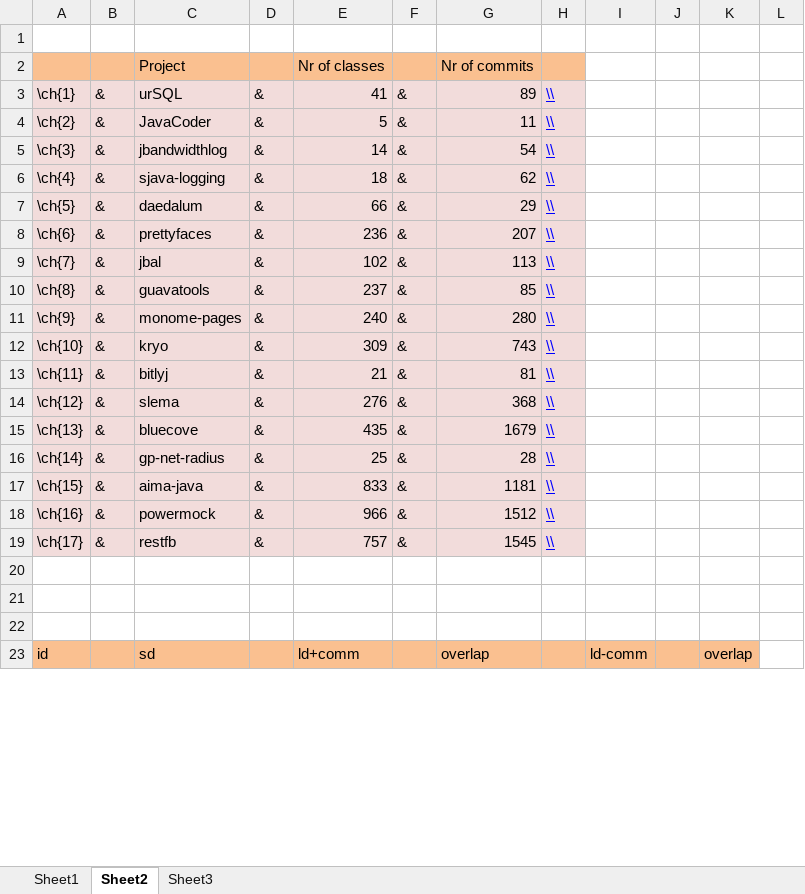
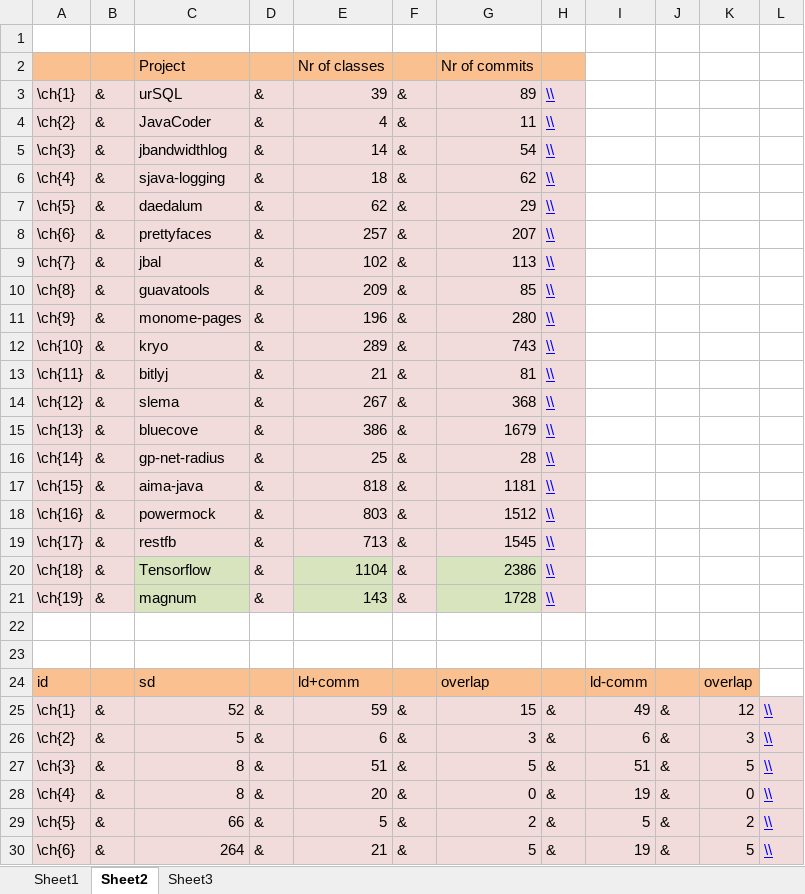
Before and after one commit to AdelinaStana/DissertationProject, an Excel workbook: results1.xlsx, sheet Sheet2, drawn as a sheet; only a part is shown; the shorter side is filled out with more unchanged rows; values as stored, in another font and other column widths than the file's, no borders; the diff covers the shown part only; the diff names each change by its address in the sheet, - before the commit and + after, or states it on an @@ line.

```diff
--- a/results1.xlsx (sheet Sheet2)
+++ b/results1.xlsx (sheet Sheet2)
-E3: 41
+E3: 39
-E4: 5
+E4: 4
-E7: 66
+E7: 62
-E8: 236
+E8: 257
-E10: 237
+E10: 209
-E11: 240
+E11: 196
-E12: 309
+E12: 289
-E14: 276
+E14: 267
-E15: 435
+E15: 386
-E17: 833
+E17: 818
-E18: 966
+E18: 803
-E19: 757
+E19: 713
+row 20: \ch{18} | & | Tensorflow | & | 1104 | & | 2386 | \\
+row 21: \ch{19} | & | magnum | & | 143 | & | 1728 | \\
+row 22: (empty)
+row 23: (empty)
+row 24: id |  | sd |  | ld+comm |  | overlap |  | ld-comm |  | overlap
+row 25: \ch{1} | & | 52 | & | 59 | & | 15 | & | 49 | & | 12 | \\
+row 26: \ch{2} | & | 5 | & | 6 | & | 3 | & | 6 | & | 3 | \\
+row 27: \ch{3} | & | 8 | & | 51 | & | 5 | & | 51 | & | 5 | \\
+row 28: \ch{4} | & | 8 | & | 20 | & | 0 | & | 19 | & | 0 | \\
+row 29: \ch{5} | & | 66 | & | 5 | & | 2 | & | 5 | & | 2 | \\
+row 30: \ch{6} | & | 264 | & | 21 | & | 5 | & | 19 | & | 5 | \\
```
Also changed, not shown: 111 added rows, 411 edited cells and cell formats elsewhere in this sheet, sheet Sheet1, formulas that keep their value, 41 other files.
